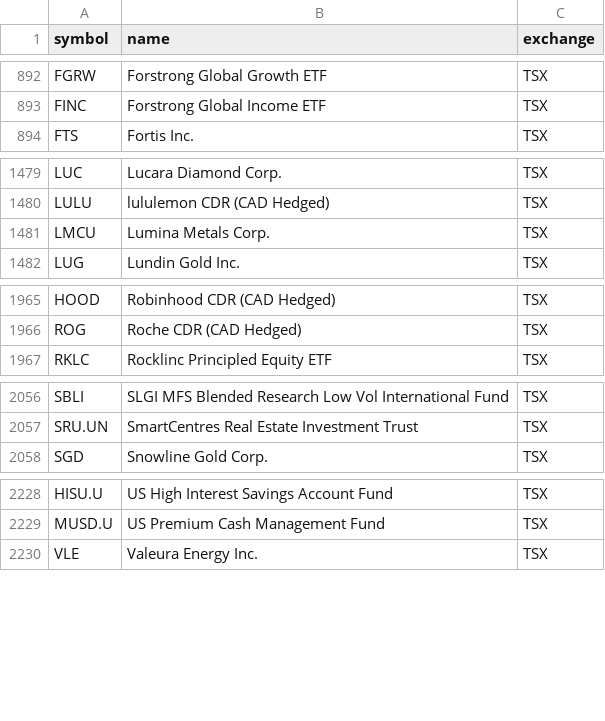
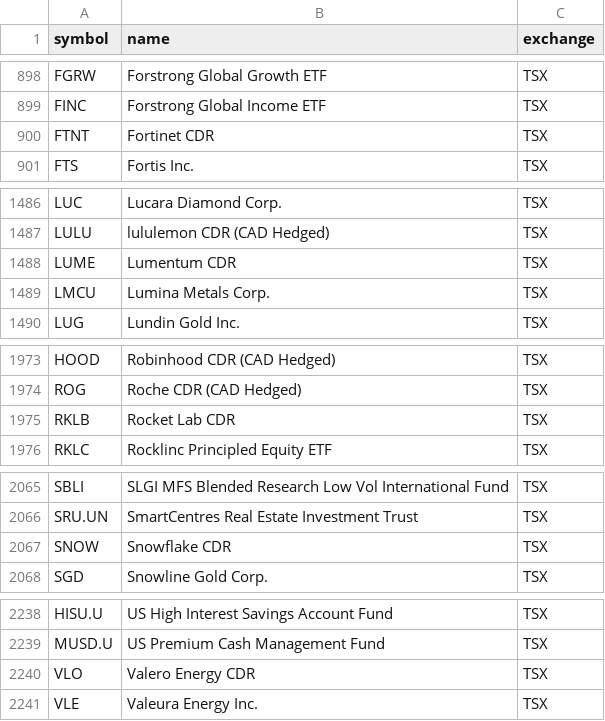
Before and after one commit to Cperkin/CanadianStats, a CSV file: data/sources/tsx-listed.csv, drawn as a sheet; only a part is shown, gaps mark what is left out; the diff covers the shown part only; the diff names each change by its address in the sheet, - before the commit and + after, or states it on an @@ line.

```diff
--- a/data/sources/tsx-listed.csv
+++ b/data/sources/tsx-listed.csv
+row 900: FTNT | Fortinet CDR | TSX
+row 1488: LUME | Lumentum CDR | TSX
+row 1975: RKLB | Rocket Lab CDR | TSX
+row 2067: SNOW | Snowflake CDR | TSX
+row 2240: VLO | Valero Energy CDR | TSX
```
Also changed, not shown: 6 added rows elsewhere in this file, 7 other files.
